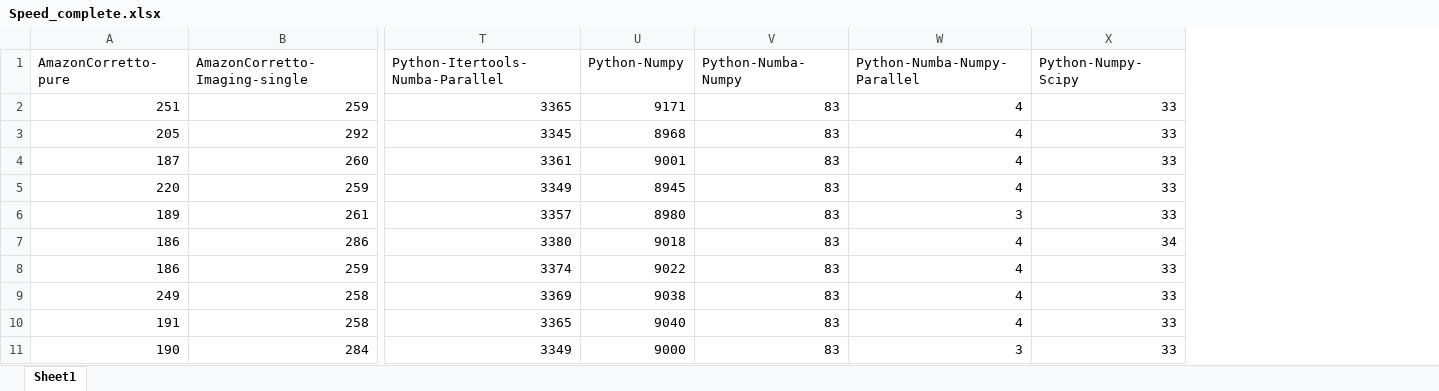
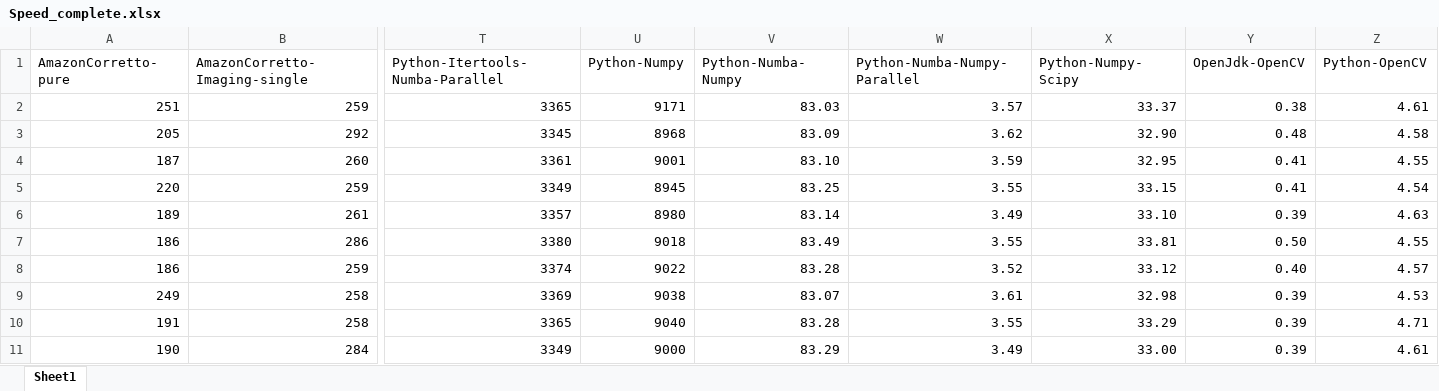
Before and after one commit to FHOOEAIST/coffee-burns-snake, an Excel workbook: Speed_complete.xlsx, sheet Sheet1, drawn as a sheet; only a part is shown, gaps mark what is left out; values as stored, in another font and other column widths than the file's, no borders; the diff covers the shown part only; the diff names each change by its address in the sheet, - before the commit and + after, or states it on an @@ line.

Commit message:
#Updated xlsx

```diff
--- a/Speed_complete.xlsx (sheet Sheet1)
+++ b/Speed_complete.xlsx (sheet Sheet1)
+column Y (OpenJdk-OpenCV), rows 2-11: 0.38 | 0.48 | 0.41 | 0.41 | 0.39 | 0.50 | 0.40 | 0.39 | 0.39 | 0.39
+column Z (Python-OpenCV), rows 2-11: 4.61 | 4.58 | 4.55 | 4.54 | 4.63 | 4.55 | 4.57 | 4.53 | 4.71 | 4.61
-V2 (Python-Numba-Numpy): 83
+V2 (Python-Numba-Numpy): 83.03
-W2 (Python-Numba-Numpy-Parallel): 4
+W2 (Python-Numba-Numpy-Parallel): 3.57
-X2 (Python-Numpy-Scipy): 33
+X2 (Python-Numpy-Scipy): 33.37
-V3 (Python-Numba-Numpy): 83
+V3 (Python-Numba-Numpy): 83.09
-W3 (Python-Numba-Numpy-Parallel): 4
+W3 (Python-Numba-Numpy-Parallel): 3.62
-X3 (Python-Numpy-Scipy): 33
+X3 (Python-Numpy-Scipy): 32.90
-V4 (Python-Numba-Numpy): 83
+V4 (Python-Numba-Numpy): 83.10
-W4 (Python-Numba-Numpy-Parallel): 4
+W4 (Python-Numba-Numpy-Parallel): 3.59
-X4 (Python-Numpy-Scipy): 33
+X4 (Python-Numpy-Scipy): 32.95
-V5 (Python-Numba-Numpy): 83
+V5 (Python-Numba-Numpy): 83.25
-W5 (Python-Numba-Numpy-Parallel): 4
+W5 (Python-Numba-Numpy-Parallel): 3.55
-X5 (Python-Numpy-Scipy): 33
+X5 (Python-Numpy-Scipy): 33.15
-V6 (Python-Numba-Numpy): 83
+V6 (Python-Numba-Numpy): 83.14
-W6 (Python-Numba-Numpy-Parallel): 3
+W6 (Python-Numba-Numpy-Parallel): 3.49
-X6 (Python-Numpy-Scipy): 33
+X6 (Python-Numpy-Scipy): 33.10
-V7 (Python-Numba-Numpy): 83
+V7 (Python-Numba-Numpy): 83.49
-W7 (Python-Numba-Numpy-Parallel): 4
+W7 (Python-Numba-Numpy-Parallel): 3.55
-X7 (Python-Numpy-Scipy): 34
+X7 (Python-Numpy-Scipy): 33.81
-V8 (Python-Numba-Numpy): 83
+V8 (Python-Numba-Numpy): 83.28
-W8 (Python-Numba-Numpy-Parallel): 4
+W8 (Python-Numba-Numpy-Parallel): 3.52
-X8 (Python-Numpy-Scipy): 33
+X8 (Python-Numpy-Scipy): 33.12
-V9 (Python-Numba-Numpy): 83
+V9 (Python-Numba-Numpy): 83.07
-W9 (Python-Numba-Numpy-Parallel): 4
+W9 (Python-Numba-Numpy-Parallel): 3.61
-X9 (Python-Numpy-Scipy): 33
+X9 (Python-Numpy-Scipy): 32.98
-V10 (Python-Numba-Numpy): 83
+V10 (Python-Numba-Numpy): 83.28
-W10 (Python-Numba-Numpy-Parallel): 4
+W10 (Python-Numba-Numpy-Parallel): 3.55
-X10 (Python-Numpy-Scipy): 33
+X10 (Python-Numpy-Scipy): 33.29
-V11 (Python-Numba-Numpy): 83
+V11 (Python-Numba-Numpy): 83.29
-W11 (Python-Numba-Numpy-Parallel): 3
+W11 (Python-Numba-Numpy-Parallel): 3.49
-X11 (Python-Numpy-Scipy): 33
+X11 (Python-Numpy-Scipy): 33.00
```
Also changed, not shown: 270 edited cells elsewhere in this sheet.
